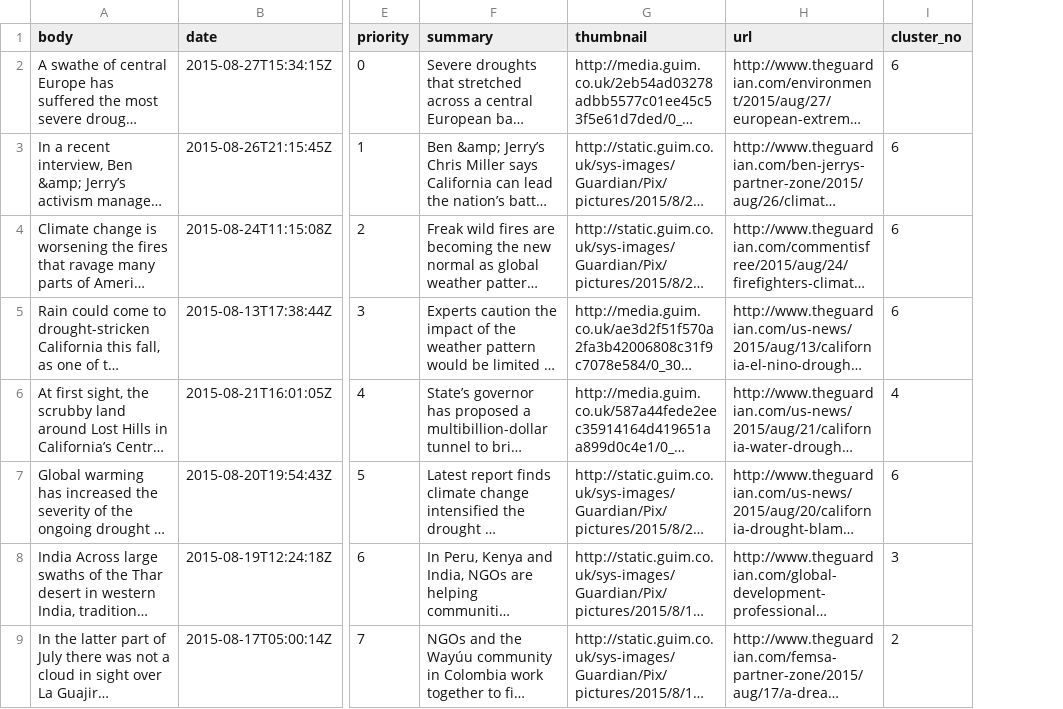
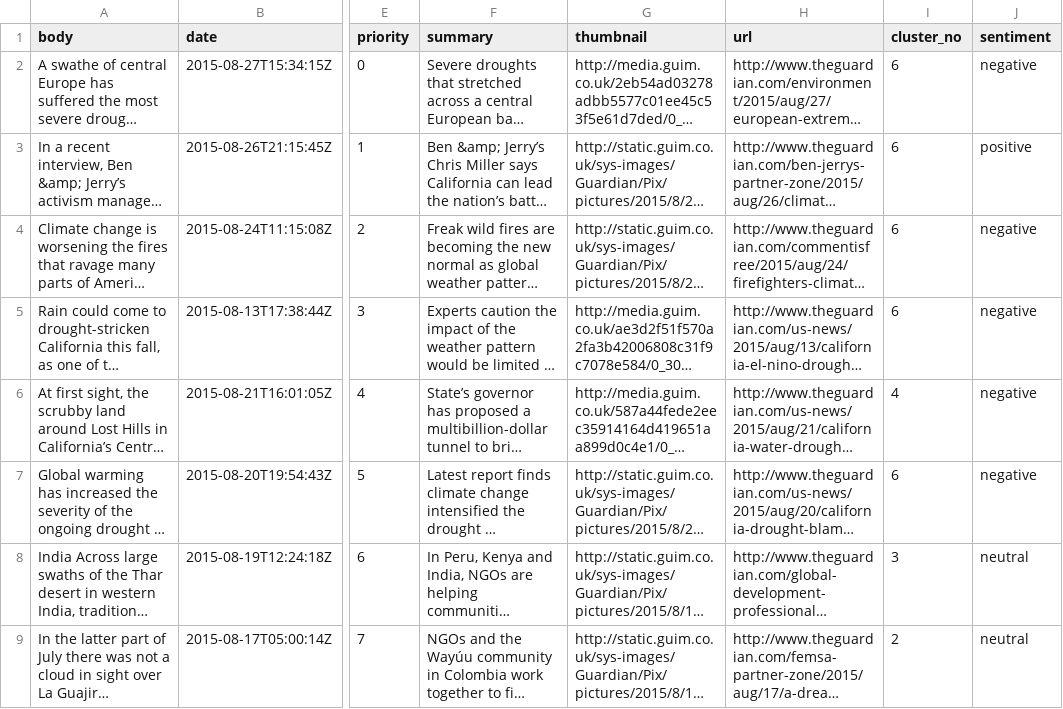
Before and after one commit to sriramvasudevan/bluemix, a CSV file: model/drought.csv, drawn as a sheet; only a part is shown, gaps mark what is left out; long unchanged cells end in …; the diff names each change by its address in the sheet, - before the commit and + after, or states it on an @@ line.

```diff
--- a/model/drought.csv
+++ b/model/drought.csv
+column J (sentiment), rows 2-9: negative | positive | negative | negative | negative | negative | neutral | neutral
```
Also changed, not shown: model/airpollution.csv, model/foodwastage.csv, 2 other files.
